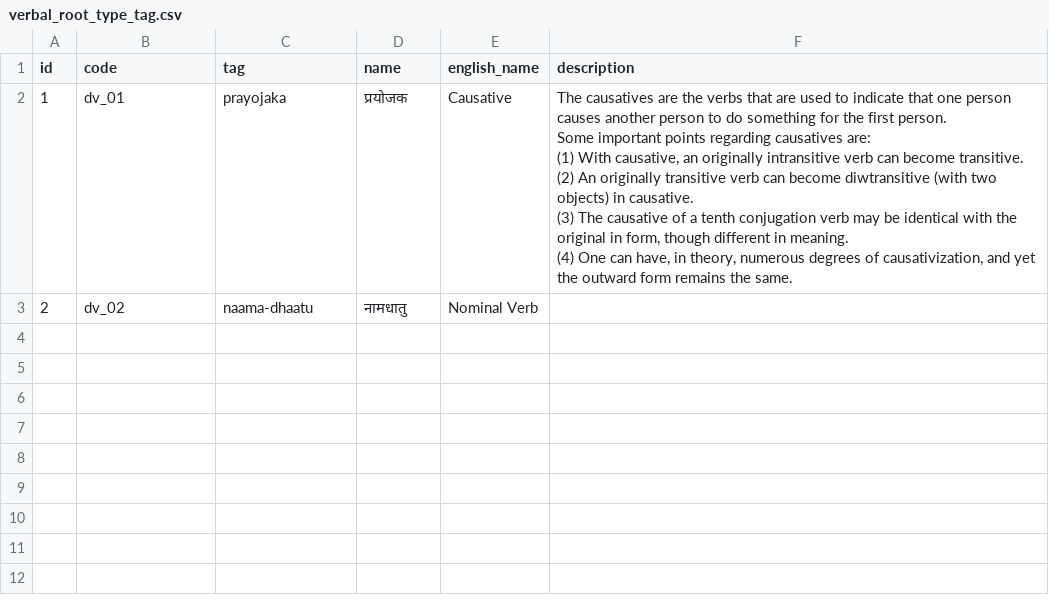
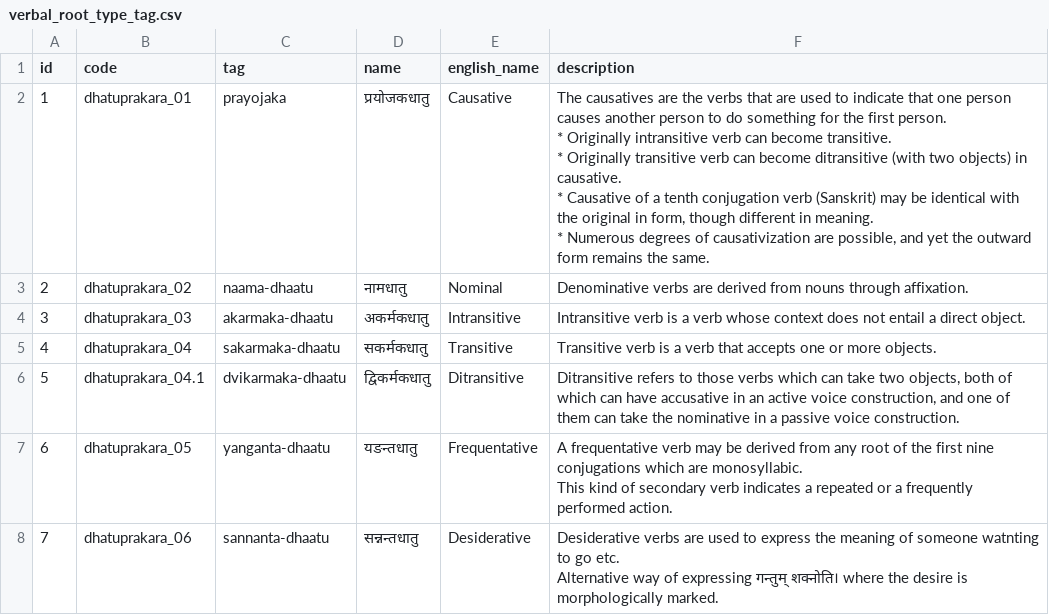
Before and after one commit to hrishikeshrt/linguistic-tags, a CSV file: data/verbal_root_type_tag.csv, drawn as a sheet.

Commit message:
feat: update data for verbal root type (and some for tam)

```diff
--- a/data/verbal_root_type_tag.csv
+++ b/data/verbal_root_type_tag.csv
@@ -1,8 +1,15 @@
 id,code,tag,name,english_name,description
-1,dv_01,prayojaka,प्रयोजक,Causative,"The causatives are the verbs that are used to indicate that one person causes another person to do something for the first person.
-Some important points regarding causatives are:
-(1) With causative, an originally intransitive verb can become transitive.
-(2) An originally transitive verb can become diwtransitive (with two objects) in causative.
-(3) The causative of a tenth conjugation verb may be identical with the original in form, though different in meaning.
-(4) One can have, in theory, numerous degrees of causativization, and yet the outward form remains the same."
-2,dv_02,naama-dhaatu,नामधातु,Nominal Verb,
+1,dhatuprakara_01,prayojaka,प्रयोजकधातु,Causative,"The causatives are the verbs that are used to indicate that one person causes another person to do something for the first person.
+
+* Originally intransitive verb can become transitive.
+* Originally transitive verb can become ditransitive (with two objects) in causative.
+* Causative of a tenth conjugation verb (Sanskrit) may be identical with the original in form, though different in meaning.
+* Numerous degrees of causativization are possible, and yet the outward form remains the same."
+2,dhatuprakara_02,naama-dhaatu,नामधातु,Nominal,Denominative verbs are derived from nouns through affixation.
+3,dhatuprakara_03,akarmaka-dhaatu,अकर्मकधातु,Intransitive,Intransitive verb is a verb whose context does not entail a direct object.
+4,dhatuprakara_04,sakarmaka-dhaatu,सकर्मकधातु,Transitive,Transitive verb is a verb that accepts one or more objects.
+5,dhatuprakara_04.1,dvikarmaka-dhaatu,द्विकर्मकधातु,Ditransitive,"Ditransitive refers to those verbs which can take two objects, both of which can have accusative in an active voice construction, and one of them can take the nominative in a passive voice construction."
+6,dhatuprakara_05,yanganta-dhaatu,यङन्तधातु,Frequentative,"A frequentative verb may be derived from any root of the first nine conjugations which are monosyllabic.
+This kind of secondary verb indicates a repeated or a frequently performed action. "
+7,dhatuprakara_06,sannanta-dhaatu,सन्नन्तधातु,Desiderative,"Desiderative verbs are used to express the meaning of someone watnting to go etc.
+Alternative way of expressing गन्तुम् शक्नोति। where the desire is morphologically marked."
```
Also changed, not shown: data/tense_aspect_mood_data.csv, data/verbal_root_type_data.csv, 1 other file.
